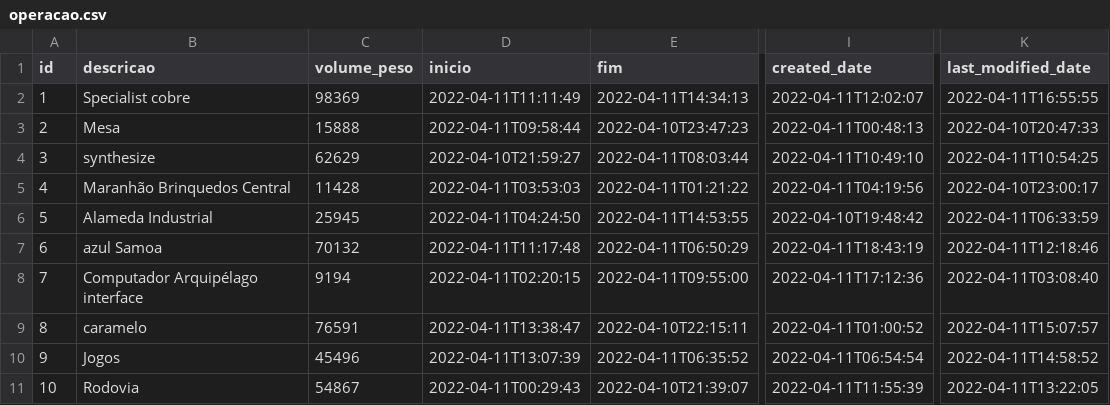
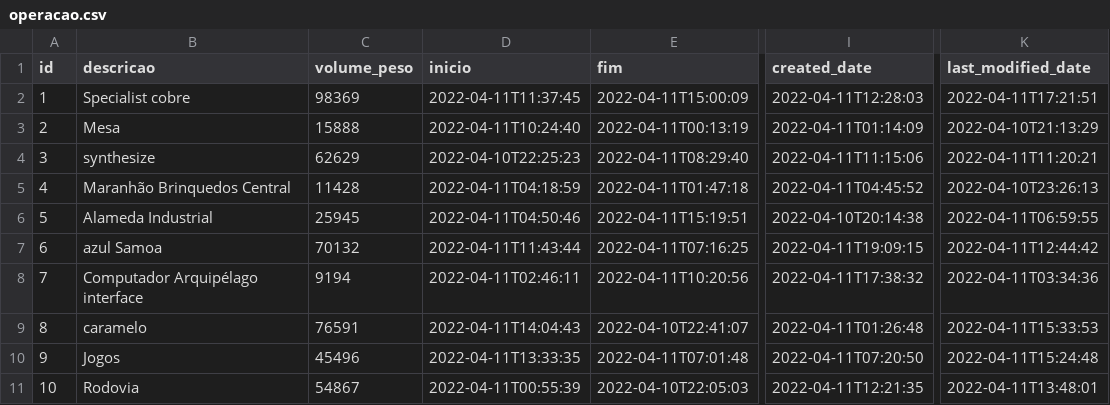
Before and after one commit to Dicommunitas/appJhipster, a CSV file: teste/src/main/resources/config/liquibase/fake-data/operacao.csv, drawn as a sheet; only a part is shown, gaps mark what is left out; the diff names each change by its address in the sheet, - before the commit and + after, or states it on an @@ line.

```diff
--- a/teste/src/main/resources/config/liquibase/fake-data/operacao.csv
+++ b/teste/src/main/resources/config/liquibase/fake-data/operacao.csv
-D2 (inicio): 2022-04-11T11:11:49
+D2 (inicio): 2022-04-11T11:37:45
-E2 (fim): 2022-04-11T14:34:13
+E2 (fim): 2022-04-11T15:00:09
-I2 (created_date): 2022-04-11T12:02:07
+I2 (created_date): 2022-04-11T12:28:03
-K2 (last_modified_date): 2022-04-11T16:55:55
+K2 (last_modified_date): 2022-04-11T17:21:51
-D3 (inicio): 2022-04-11T09:58:44
+D3 (inicio): 2022-04-11T10:24:40
-E3 (fim): 2022-04-10T23:47:23
+E3 (fim): 2022-04-11T00:13:19
-I3 (created_date): 2022-04-11T00:48:13
+I3 (created_date): 2022-04-11T01:14:09
-K3 (last_modified_date): 2022-04-10T20:47:33
+K3 (last_modified_date): 2022-04-10T21:13:29
-D4 (inicio): 2022-04-10T21:59:27
+D4 (inicio): 2022-04-10T22:25:23
-E4 (fim): 2022-04-11T08:03:44
+E4 (fim): 2022-04-11T08:29:40
-I4 (created_date): 2022-04-11T10:49:10
+I4 (created_date): 2022-04-11T11:15:06
-K4 (last_modified_date): 2022-04-11T10:54:25
+K4 (last_modified_date): 2022-04-11T11:20:21
-D5 (inicio): 2022-04-11T03:53:03
+D5 (inicio): 2022-04-11T04:18:59
-E5 (fim): 2022-04-11T01:21:22
+E5 (fim): 2022-04-11T01:47:18
-I5 (created_date): 2022-04-11T04:19:56
+I5 (created_date): 2022-04-11T04:45:52
-K5 (last_modified_date): 2022-04-10T23:00:17
+K5 (last_modified_date): 2022-04-10T23:26:13
-D6 (inicio): 2022-04-11T04:24:50
+D6 (inicio): 2022-04-11T04:50:46
-E6 (fim): 2022-04-11T14:53:55
+E6 (fim): 2022-04-11T15:19:51
-I6 (created_date): 2022-04-10T19:48:42
+I6 (created_date): 2022-04-10T20:14:38
-K6 (last_modified_date): 2022-04-11T06:33:59
+K6 (last_modified_date): 2022-04-11T06:59:55
-D7 (inicio): 2022-04-11T11:17:48
+D7 (inicio): 2022-04-11T11:43:44
-E7 (fim): 2022-04-11T06:50:29
+E7 (fim): 2022-04-11T07:16:25
-I7 (created_date): 2022-04-11T18:43:19
+I7 (created_date): 2022-04-11T19:09:15
-K7 (last_modified_date): 2022-04-11T12:18:46
+K7 (last_modified_date): 2022-04-11T12:44:42
-D8 (inicio): 2022-04-11T02:20:15
+D8 (inicio): 2022-04-11T02:46:11
-E8 (fim): 2022-04-11T09:55:00
+E8 (fim): 2022-04-11T10:20:56
-I8 (created_date): 2022-04-11T17:12:36
+I8 (created_date): 2022-04-11T17:38:32
-K8 (last_modified_date): 2022-04-11T03:08:40
+K8 (last_modified_date): 2022-04-11T03:34:36
-D9 (inicio): 2022-04-11T13:38:47
+D9 (inicio): 2022-04-11T14:04:43
-E9 (fim): 2022-04-10T22:15:11
+E9 (fim): 2022-04-10T22:41:07
-I9 (created_date): 2022-04-11T01:00:52
+I9 (created_date): 2022-04-11T01:26:48
-K9 (last_modified_date): 2022-04-11T15:07:57
+K9 (last_modified_date): 2022-04-11T15:33:53
-D10 (inicio): 2022-04-11T13:07:39
+D10 (inicio): 2022-04-11T13:33:35
-E10 (fim): 2022-04-11T06:35:52
+E10 (fim): 2022-04-11T07:01:48
-I10 (created_date): 2022-04-11T06:54:54
+I10 (created_date): 2022-04-11T07:20:50
-K10 (last_modified_date): 2022-04-11T14:58:52
+K10 (last_modified_date): 2022-04-11T15:24:48
-D11 (inicio): 2022-04-11T00:29:43
+D11 (inicio): 2022-04-11T00:55:39
-E11 (fim): 2022-04-10T21:39:07
+E11 (fim): 2022-04-10T22:05:03
-I11 (created_date): 2022-04-11T11:55:39
+I11 (created_date): 2022-04-11T12:21:35
-K11 (last_modified_date): 2022-04-11T13:22:05
+K11 (last_modified_date): 2022-04-11T13:48:01
```
Also changed, not shown: teste/src/main/resources/config/liquibase/fake-data/amostra.csv, teste/src/main/resources/config/liquibase/fake-data/lembrete.csv, 56 other files.
